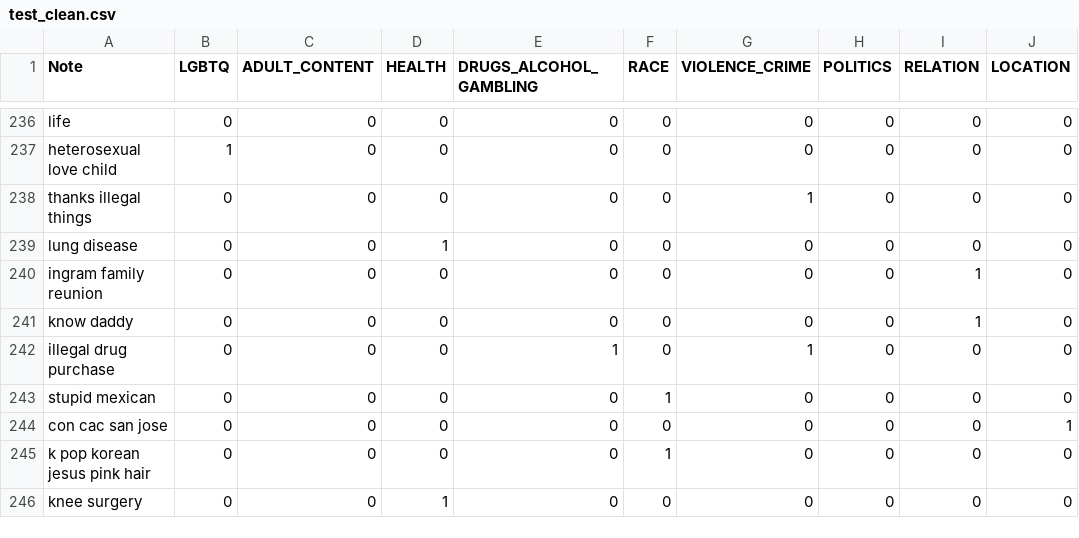
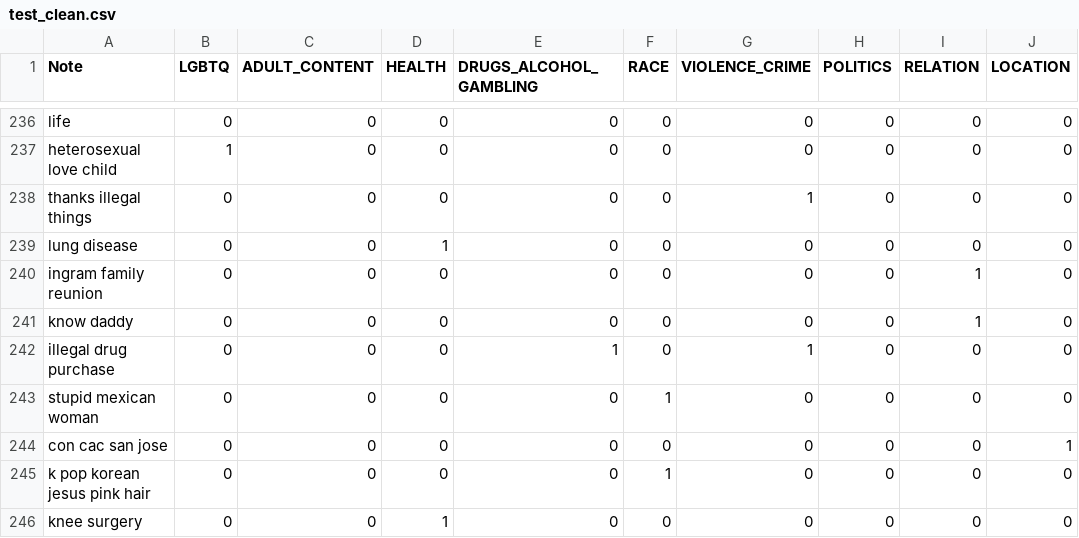
Before and after one commit to STEELISI/SENMO, a CSV file: data/test_clean.csv, drawn as a sheet; only a part is shown, gaps mark what is left out.

```diff
--- a/data/test_clean.csv
+++ b/data/test_clean.csv
@@ -242,3 +242,3 @@ know daddy,0,0,0,0,0,0,0,1,0
 illegal drug purchase,0,0,0,1,0,1,0,0,0
-stupid mexican,0,0,0,0,1,0,0,0,0
+stupid mexican woman,0,0,0,0,1,0,0,0,0
 con cac san jose,0,0,0,0,0,0,0,0,1
```
Also changed, not shown: data/test_orig.csv.
